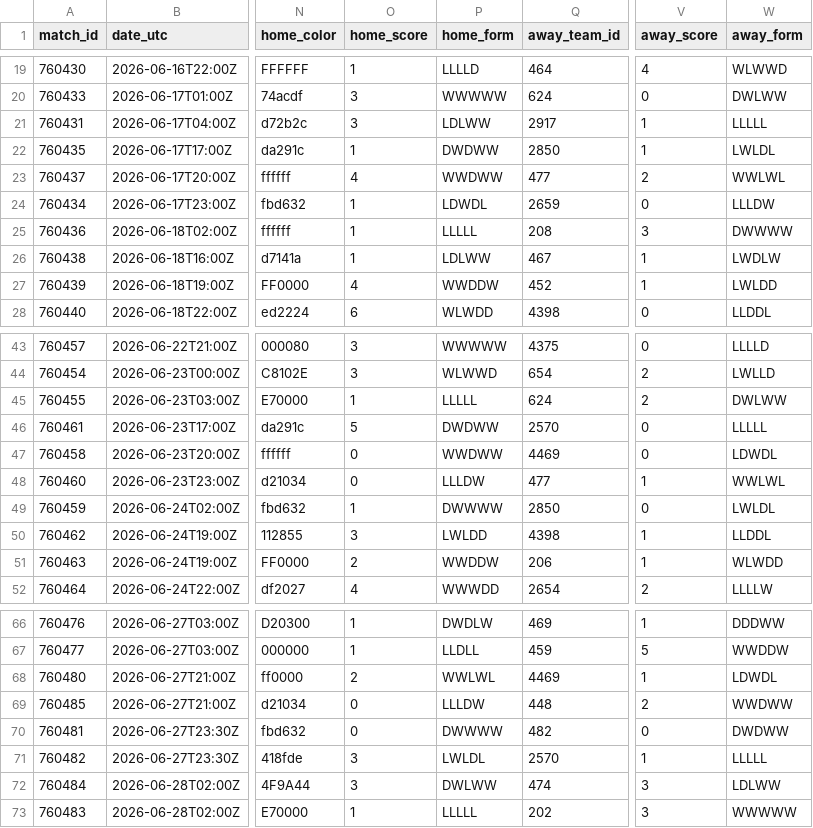
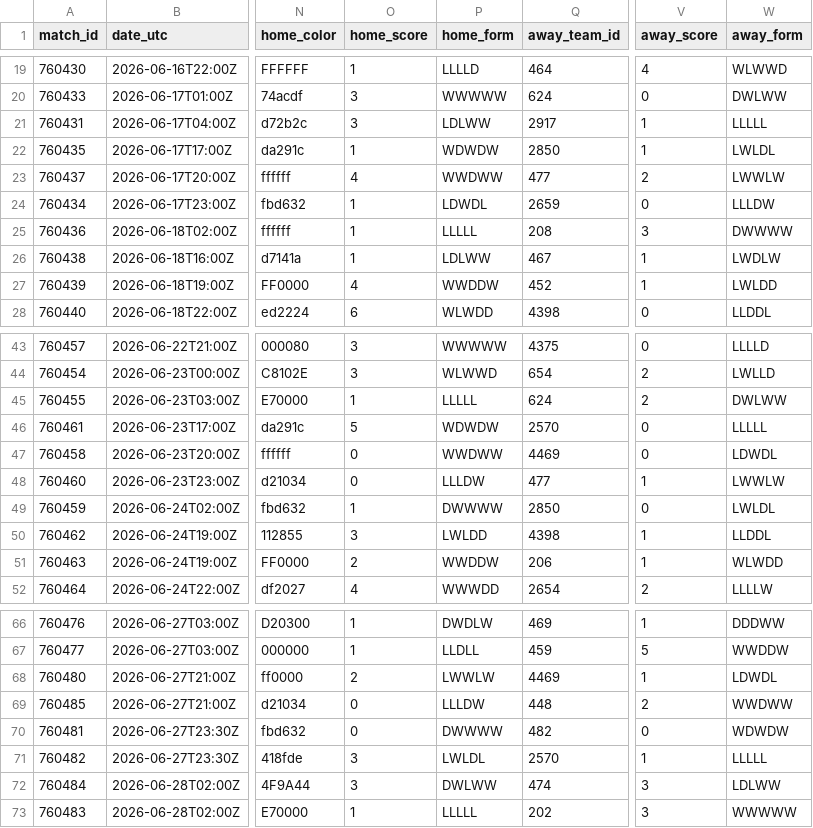
Before and after one commit to akarpie96/2026-worldcup-forecast, a CSV file: data/processed/group_stage_matches.csv, drawn as a sheet; only a part is shown, gaps mark what is left out; the diff names each change by its address in the sheet, - before the commit and + after, or states it on an @@ line.

```diff
--- a/data/processed/group_stage_matches.csv
+++ b/data/processed/group_stage_matches.csv
-P22 (home_form): DWDWW
+P22 (home_form): WDWDW
-W23 (away_form): WWLWL
+W23 (away_form): LWWLW
-P46 (home_form): DWDWW
+P46 (home_form): WDWDW
-W48 (away_form): WWLWL
+W48 (away_form): LWWLW
-P68 (home_form): WWLWL
+P68 (home_form): LWWLW
-W70 (away_form): DWDWW
+W70 (away_form): WDWDW
```
Also changed, not shown: data/processed/forecast_history.csv, data/processed/match_impacts.csv, 3 other files.
